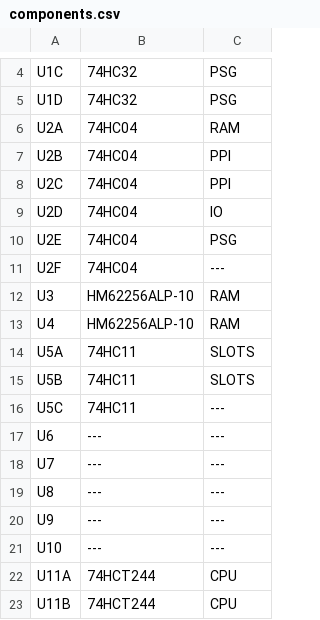
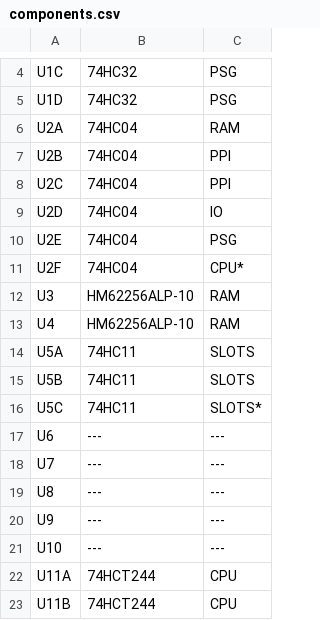
Before and after one commit to artemisamsx/artemisa, a CSV file: hardware/artemisa/components.csv, drawn as a sheet; only a part is shown, gaps mark what is left out.

```diff
--- a/hardware/artemisa/components.csv
+++ b/hardware/artemisa/components.csv
@@ -10,3 +10,3 @@ U2D,74HC04,IO
 U2E,74HC04,PSG
-U2F,74HC04,---
+U2F,74HC04,CPU*
 U3,HM62256ALP-10,RAM
@@ -15,3 +15,3 @@ U5A,74HC11,SLOTS
 U5B,74HC11,SLOTS
-U5C,74HC11,---
+U5C,74HC11,SLOTS*
 U6,---,---
```
Also changed, not shown: 1 other file.
